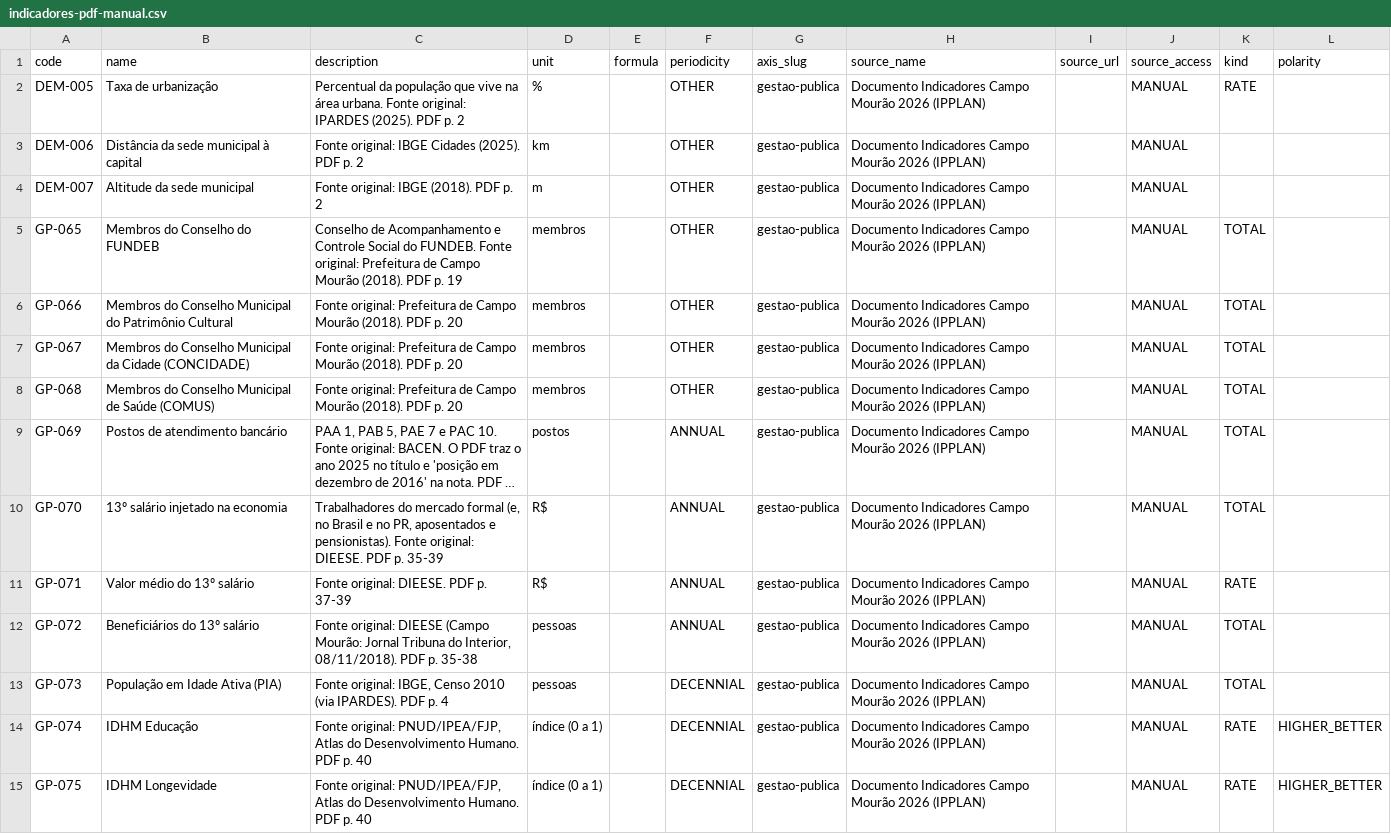
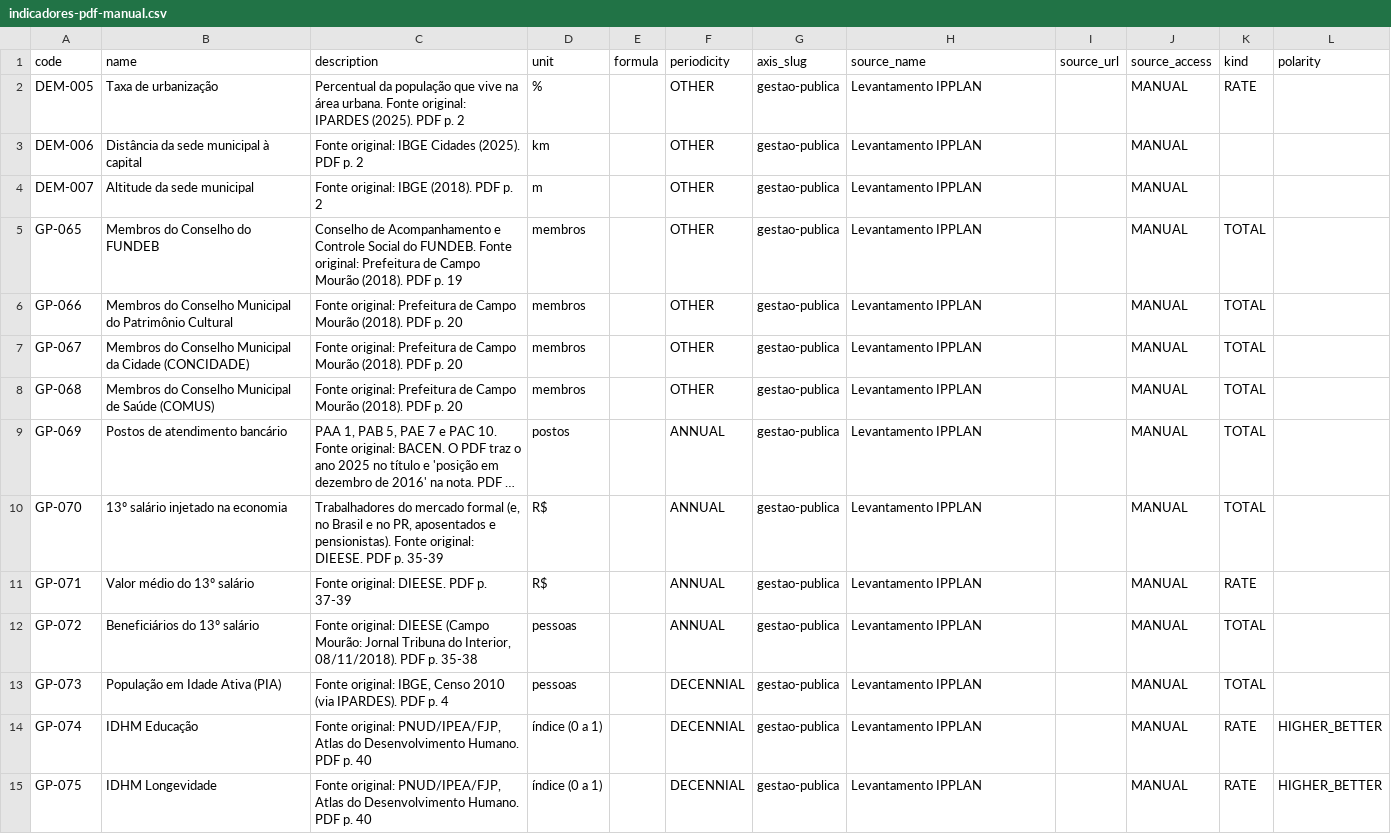
Before and after one commit to Guedinsi/indicadores-CI, a CSV file: docs/dados/csv/indicadores-pdf-manual.csv, drawn as a sheet; only a part is shown; long unchanged cells end in …; the diff covers the shown part only; the diff names each change by its address in the sheet, - before the commit and + after, or states it on an @@ line.

```diff
--- a/docs/dados/csv/indicadores-pdf-manual.csv
+++ b/docs/dados/csv/indicadores-pdf-manual.csv
-H2:H15 (source_name): Documento Indicadores Campo Mourão 2026 (IPPLAN)
+H2:H15 (source_name): Levantamento IPPLAN
```
Also changed, not shown: 28 edited cells elsewhere in this file, docs/dados/csv/indicadores-ipplan.csv, 8 other files.
